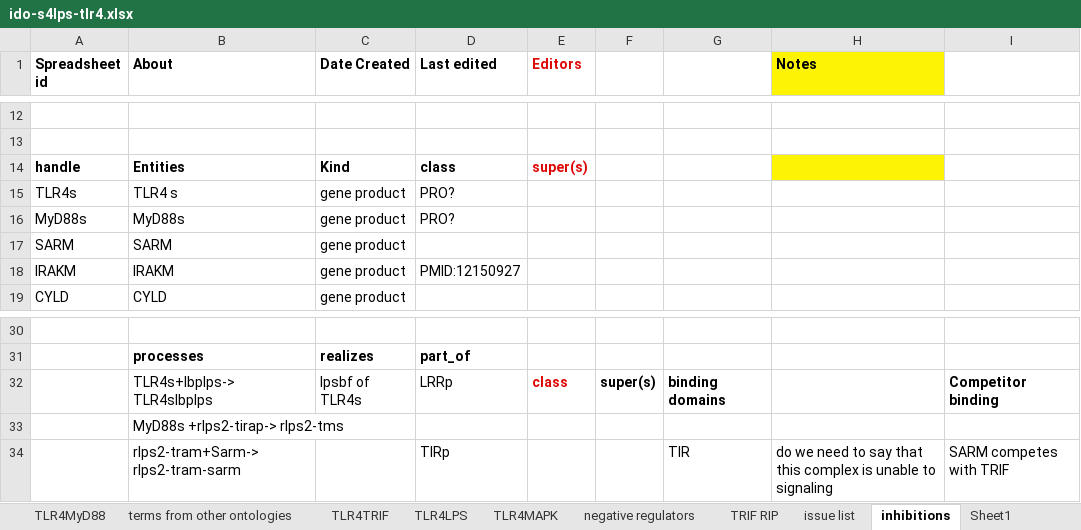
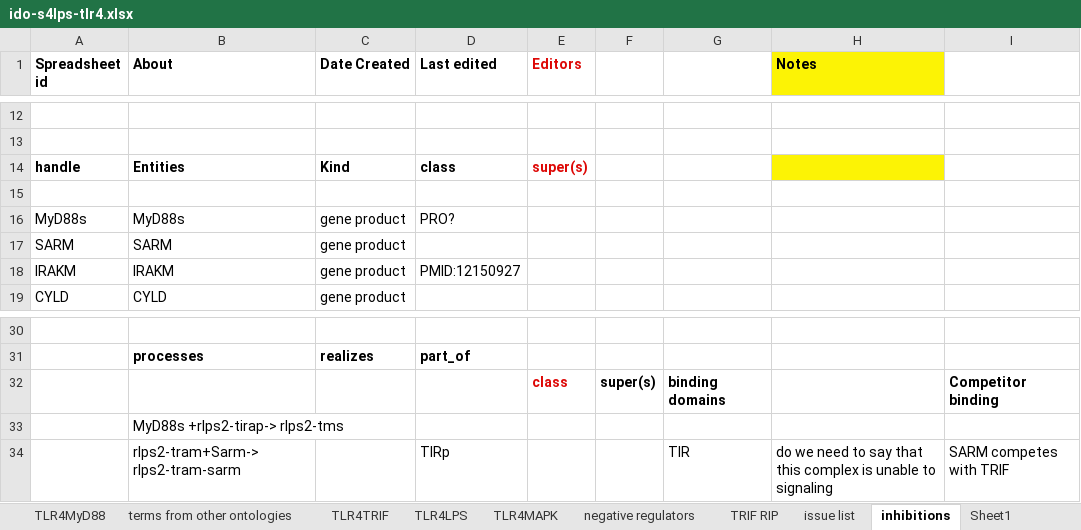
Before and after one commit to infectious-disease-ontology/infectious-disease-ontology-retired, an Excel workbook: src/ontology/immunology/ido-s4lps-tlr4.xlsx, sheet inhibitions, drawn as a sheet; only a part is shown, gaps mark what is left out; values as stored, in another font and other column widths than the file's, no borders; the diff names each change by its address in the sheet, - before the commit and + after, or states it on an @@ line.

```diff
--- a/src/ontology/immunology/ido-s4lps-tlr4.xlsx (sheet inhibitions)
+++ b/src/ontology/immunology/ido-s4lps-tlr4.xlsx (sheet inhibitions)
-row 15: TLR4s | TLR4 s | gene product | PRO?
+row 15: (empty)
-B32 (About): TLR4s+lbplps-> TLR4slbplps
+B32 (About): (empty)
-C32 (Date Created): lpsbf of TLR4s
+C32 (Date Created): (empty)
-D32 (Last edited): LRRp
+D32 (Last edited): (empty)
```
Also changed, not shown: sheet TLR4MyD88, sheet TLR4LPS, sheet TLR4MAPK.
